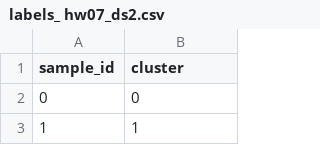
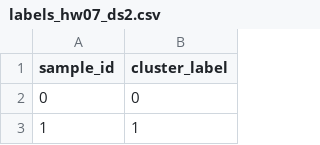
Before and after one commit to pshqd/art_ing_course, a CSV file: homeworks/HW07/artifacts/labels/labels_hw07_ds2.csv (was homeworks/HW07/artifacts/labels/labels_ hw07_ds2.csv), drawn as a sheet; only a part is shown.

```diff
--- a/homeworks/HW07/artifacts/labels/labels_ hw07_ds2.csv
+++ b/homeworks/HW07/artifacts/labels/labels_hw07_ds2.csv
@@ -1,2 +1,2 @@
-sample_id,cluster
+sample_id,cluster_label
 0,0
```
Also changed, not shown: homeworks/HW07/artifacts/labels/labels_hw07_ds4.csv, 2 other files.
